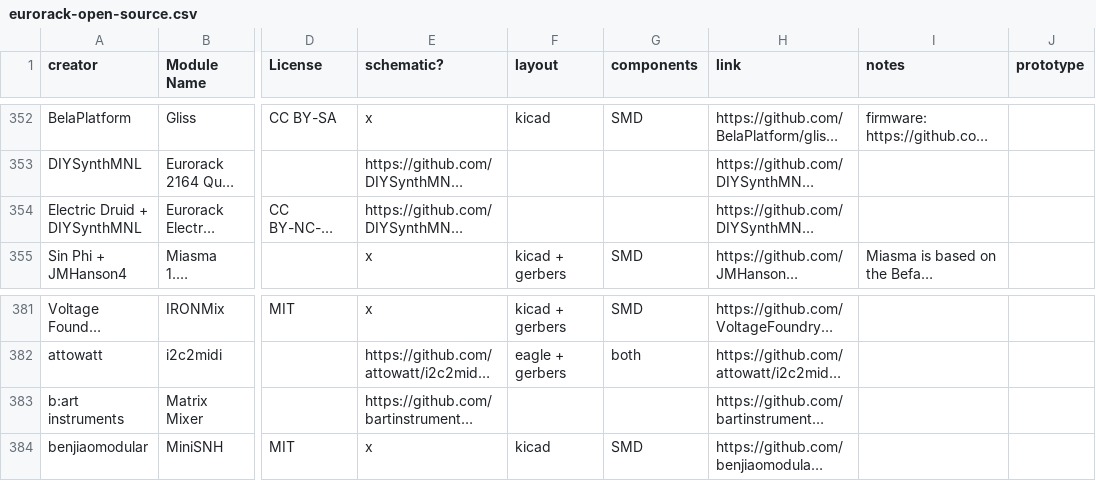
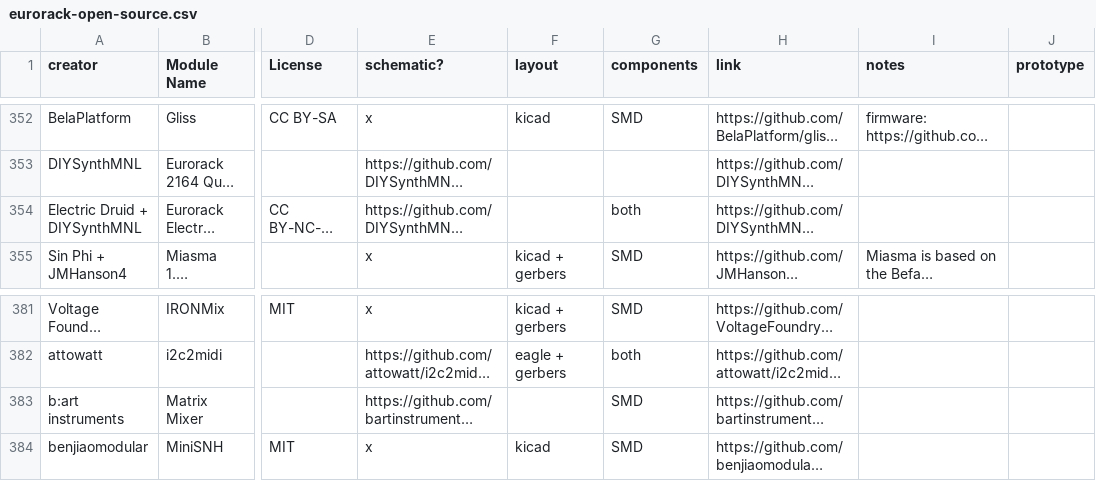
Before and after one commit to daaaaaaaaaniel/my-awesome-eurorack, a CSV file: eurorack-open-source.csv, drawn as a sheet; only a part is shown, gaps mark what is left out; long unchanged cells end in …; the diff names each change by its address in the sheet, - before the commit and + after, or states it on an @@ line.

```diff
--- a/eurorack-open-source.csv
+++ b/eurorack-open-source.csv
-G354 (components): (empty)
+G354 (components): both
-G383 (components): (empty)
+G383 (components): SMD
```
Also changed, not shown: data/modules.tsv, 2 other files.
